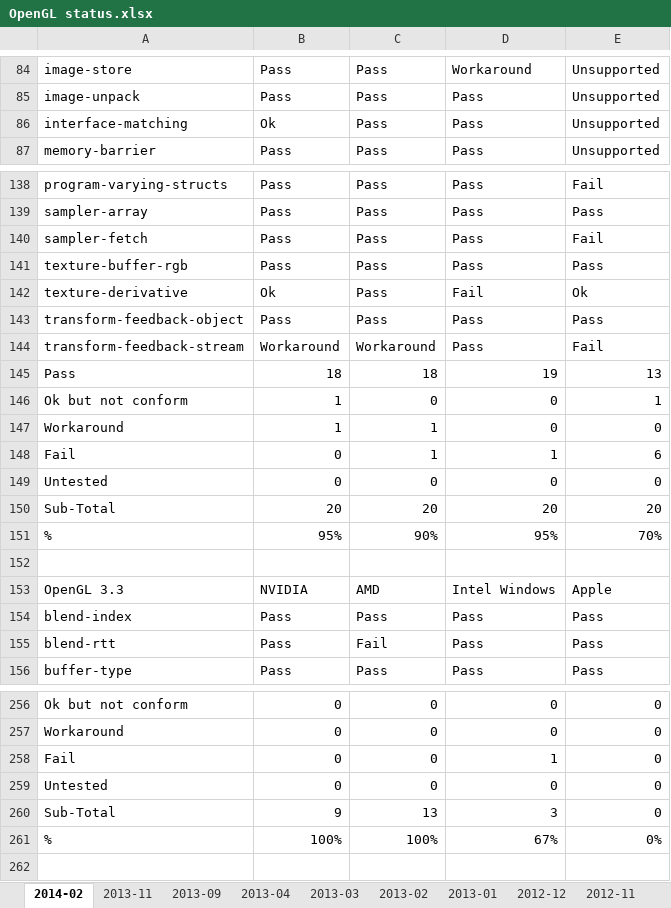
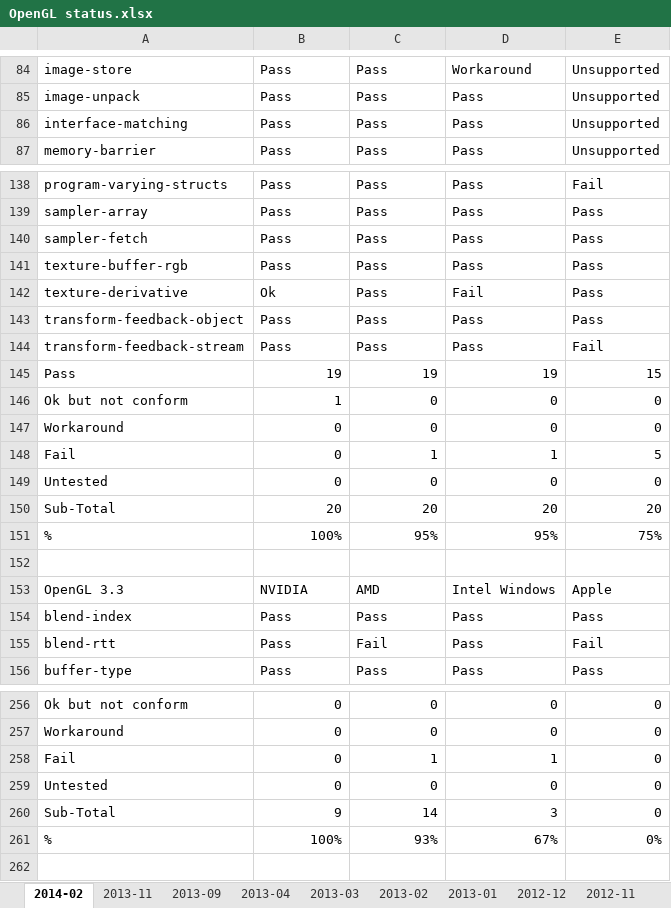
Before and after one commit to g-truc/website, an Excel workbook: doc/OpenGL status.xlsx, sheet 2014-02, drawn as a sheet; only a part is shown, gaps mark what is left out; values as stored, in another font and other column widths than the file's, no cell formats; charts and pictures not drawn; the diff covers the shown part only; the diff names each change by its address in the sheet, - before the commit and + after, or states it on an @@ line.

```diff
--- a/doc/OpenGL status.xlsx (sheet 2014-02)
+++ b/doc/OpenGL status.xlsx (sheet 2014-02)
-B86: Ok
+B86: Pass
-E140: Fail
+E140: Pass
-E142: Ok
+E142: Pass
-B144: Workaround
+B144: Pass
-C144: Workaround
+C144: Pass
-B145: 18
+B145: 19
-C145: 18
+C145: 19
-E145: 13
+E145: 15
-E146: 1
+E146: 0
-B147: 1
+B147: 0
-C147: 1
+C147: 0
-E148: 6
+E148: 5
-B151: 95%
+B151: 100%
-C151: 90%
+C151: 95%
-E151: 70%
+E151: 75%
-E155: Pass
+E155: Fail
-C258: 0
+C258: 1
-C260: 13
+C260: 14
-C261: 100%
+C261: 93%
```
Also changed, not shown: 1 added row, 1 removed row and 50 edited cells elsewhere in this sheet, cell formats, charts or pictures, doc/OpenGL matrix.xlsx, 10 other files.
